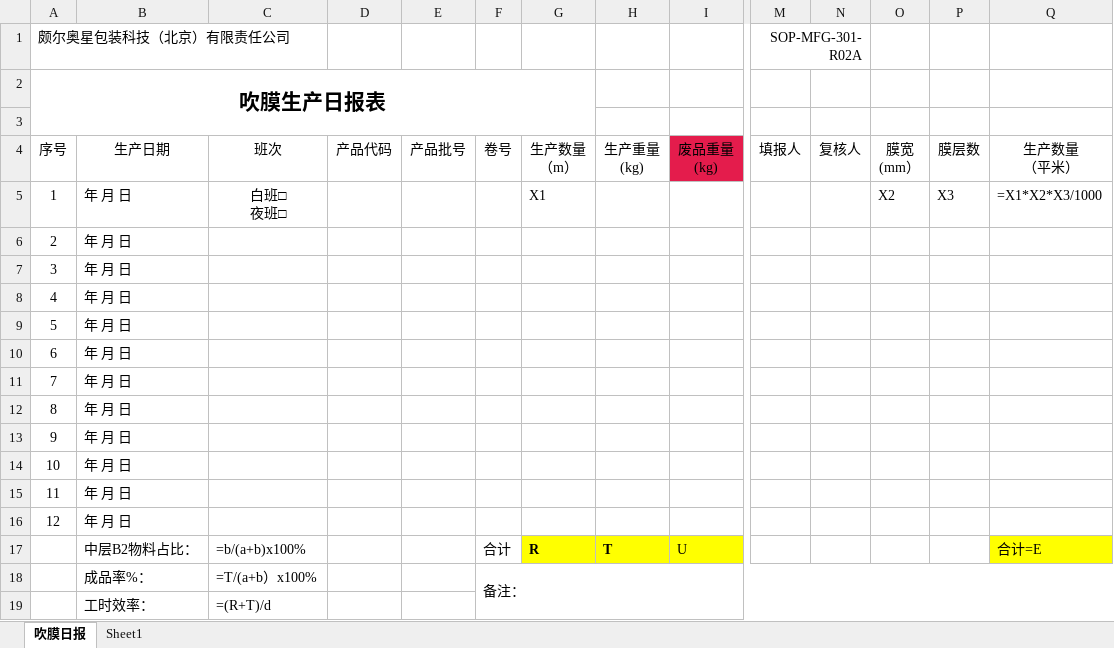
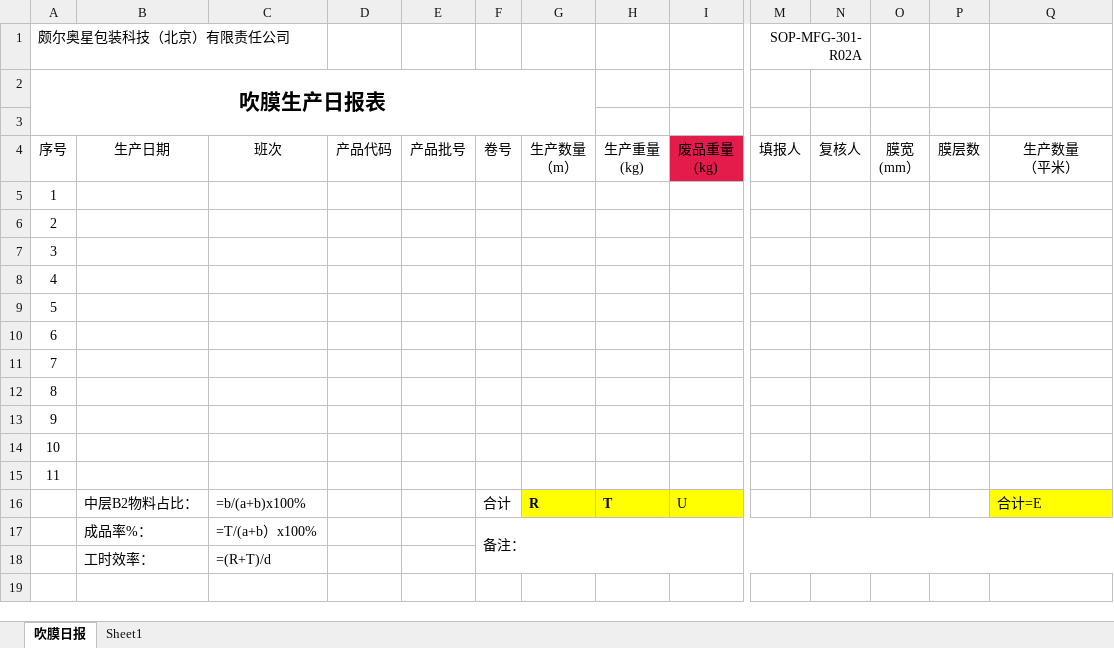
Before and after one commit to warmkid/mitcpro, an Excel workbook: mySystem/mySystem/xls/Extrusion/B/SOP-MFG-301-R02A 吹膜生产日报表.xlsx, sheet 吹膜日报, drawn as a sheet; only a part is shown, gaps mark what is left out; values as stored, in another font and other column widths than the file's, no borders; rows hold the shown columns only; ↵ is a line break in a cell; the diff names each change by its address in the sheet, - before the commit and + after, or states it on an @@ line.

```diff
--- a/mySystem/mySystem/xls/Extrusion/B/SOP-MFG-301-R02A 吹膜生产日报表.xlsx (sheet 吹膜日报)
+++ b/mySystem/mySystem/xls/Extrusion/B/SOP-MFG-301-R02A 吹膜生产日报表.xlsx (sheet 吹膜日报)
-B5:B15: 年 月 日
+B5:B15: (empty)
-C5: 白班□ ↵ 夜班□
+C5: (empty)
-G5: X1
+G5: (empty)
-O5: X2
+O5: (empty)
-P5: X3
+P5: (empty)
-Q5: =X1*X2*X3/1000
+Q5: (empty)
-row 16: 12 | 年 月 日
```
Also changed, not shown: mySystem/mySystem/xls/Extrusion/A/SOP-MFG-105-R02A 吹膜工序批生产记录封面.xlsx, mySystem/mySystem/xls/Extrusion/B/SOP-MFG-301-R09 吹膜工序生产和检验记录.xlsx, 5 other files.
